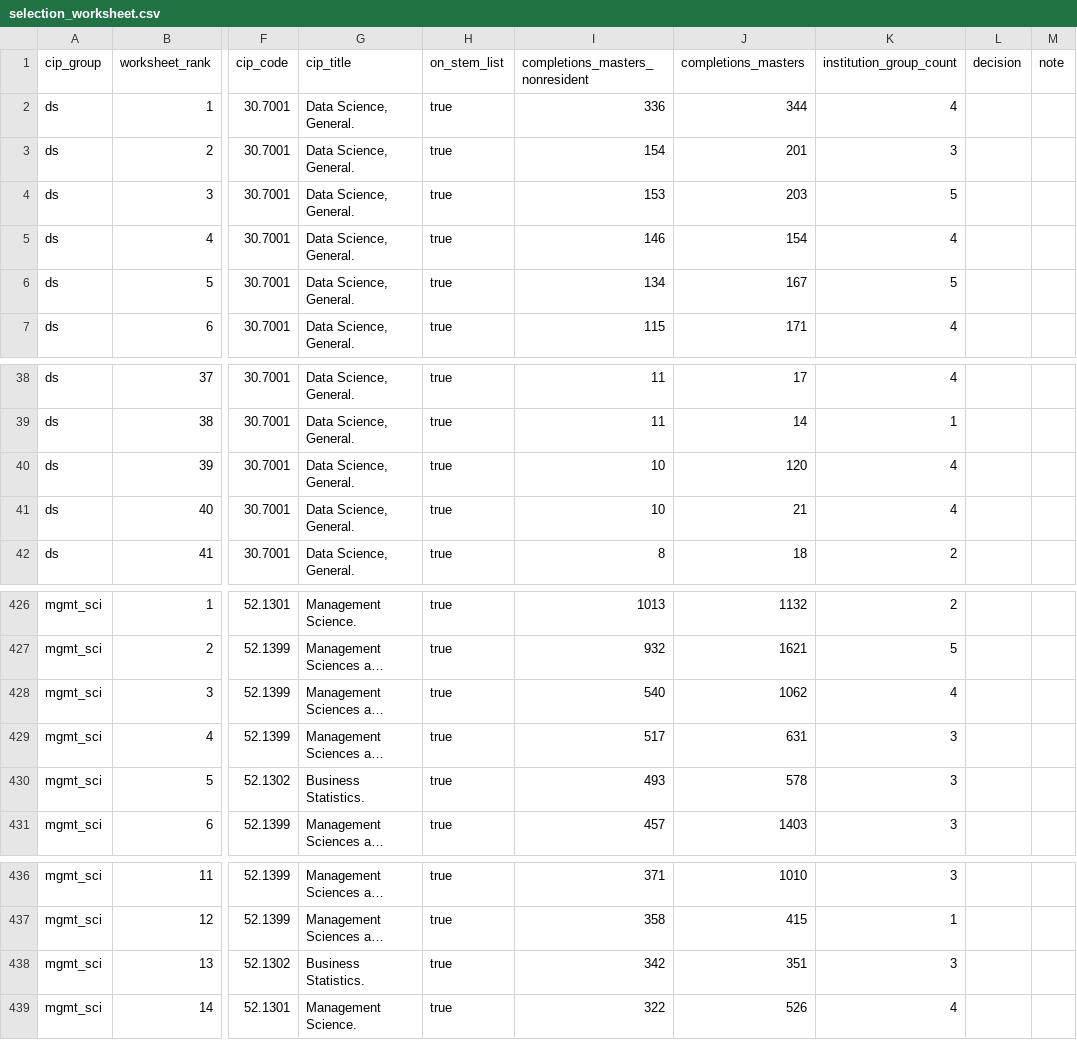
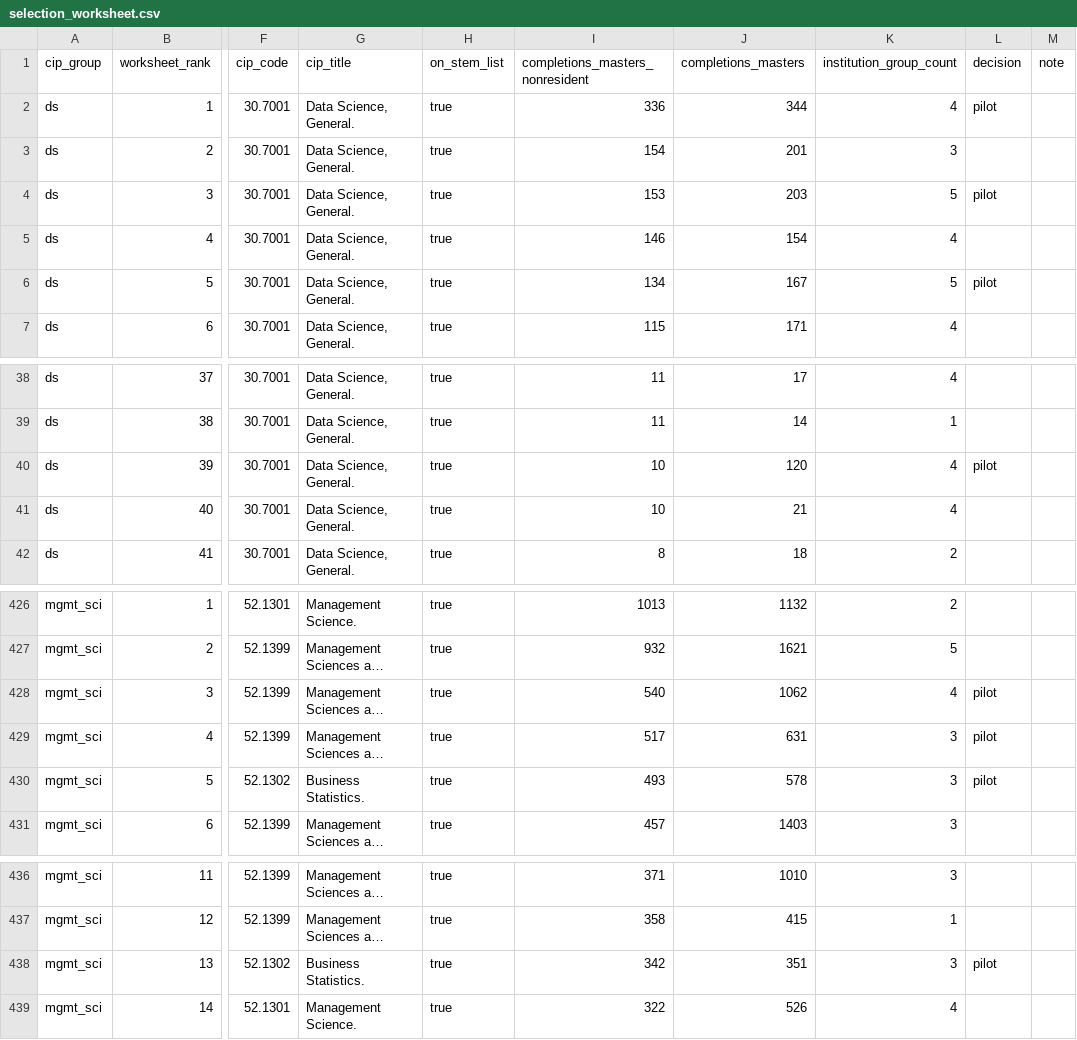
Before and after one commit to hhuang3/us-grad-program-db, a CSV file: data/registry/selection_worksheet.csv, drawn as a sheet; only a part is shown, gaps mark what is left out; long unchanged cells end in …; the diff covers the shown part only; the diff names each change by its address in the sheet, - before the commit and + after, or states it on an @@ line.

```diff
--- a/data/registry/selection_worksheet.csv
+++ b/data/registry/selection_worksheet.csv
-L2 (decision): (empty)
+L2 (decision): pilot
-L4 (decision): (empty)
+L4 (decision): pilot
-L6 (decision): (empty)
+L6 (decision): pilot
-L40 (decision): (empty)
+L40 (decision): pilot
-L428:L430 (decision): (empty)
+L428:L430 (decision): pilot
-L438 (decision): (empty)
+L438 (decision): pilot
```
Also changed, not shown: 12 edited cells elsewhere in this file, 4 other files.
